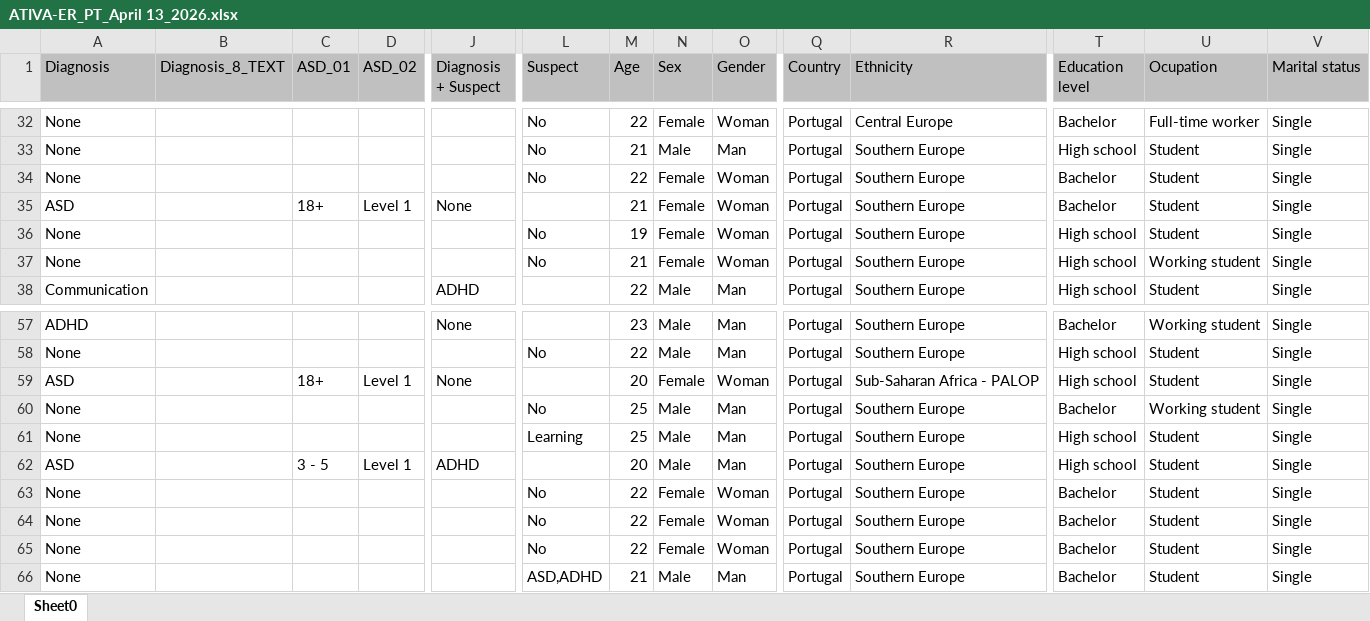
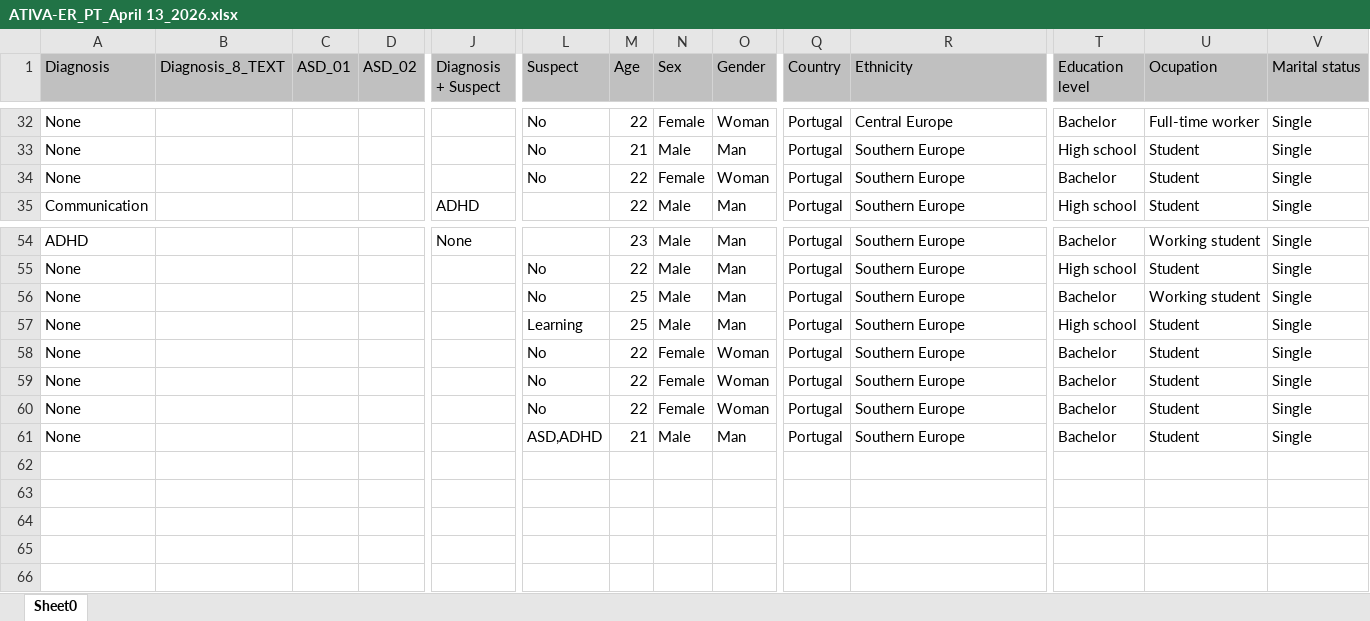
Before and after one commit to aarthip97/MEU-project, an Excel workbook: ATIVA-ER_PT_April 13_2026.xlsx, sheet Sheet0, drawn as a sheet; only a part is shown, gaps mark what is left out; values as stored, in another font and other column widths than the file's, no borders; charts and pictures not drawn; rows hold the shown columns only; the diff names each change by its address in the sheet, - before the commit and + after, or states it on an @@ line.

Commit message:
Just removed some rows with empty perceived role of chatbot column

```diff
--- a/ATIVA-ER_PT_April 13_2026.xlsx (sheet Sheet0)
+++ b/ATIVA-ER_PT_April 13_2026.xlsx (sheet Sheet0)
-row 35: ASD |  | 18+ | Level 1 | None |  | 21 | Female | Woman | Portugal | Southern Europe | Bachelor | Student | Single
-row 36: None |  |  |  |  | No | 19 | Female | Woman | Portugal | Southern Europe | High school | Student | Single
-row 37: None |  |  |  |  | No | 21 | Female | Woman | Portugal | Southern Europe | High school | Working student | Single
-row 59: ASD |  | 18+ | Level 1 | None |  | 20 | Female | Woman | Portugal | Sub-Saharan Africa - PALOP | High school | Student | Single
-row 62: ASD |  | 3 - 5 | Level 1 | ADHD |  | 20 | Male | Man | Portugal | Southern Europe | High school | Student | Single
```
Also changed, not shown: charts or pictures, ATIVA-ER_EN_April_13_2026.xlsx, 1 other file.
